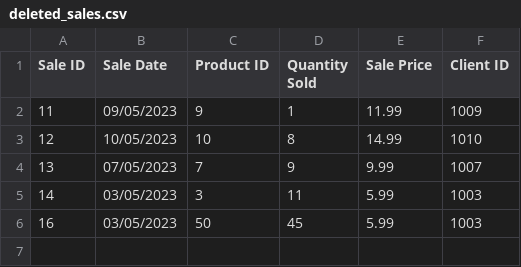
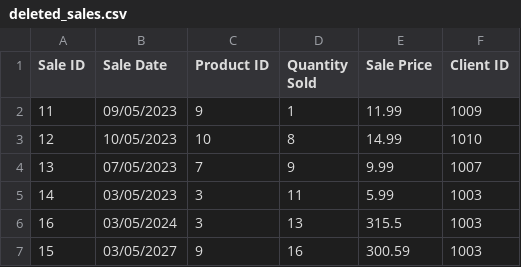
Before and after one commit to Mariama310/PROJET--1-, a CSV file: deleted_sales.csv, drawn as a sheet.

Commit message:
Commit avant démo Classe Sale

```diff
--- a/deleted_sales.csv
+++ b/deleted_sales.csv
@@ -5,2 +5,3 @@ Sale ID,Sale Date,Product ID,Quantity Sold,Sale Price,Client ID
 14,03/05/2023,3,11,5.99,1003
-16,03/05/2023,50,45,5.99,1003
+16,03/05/2024,3,13,315.5,1003
+15,03/05/2027,9,16,300.59,1003
```
Also changed, not shown: class_sales.csv, 1 other file.
